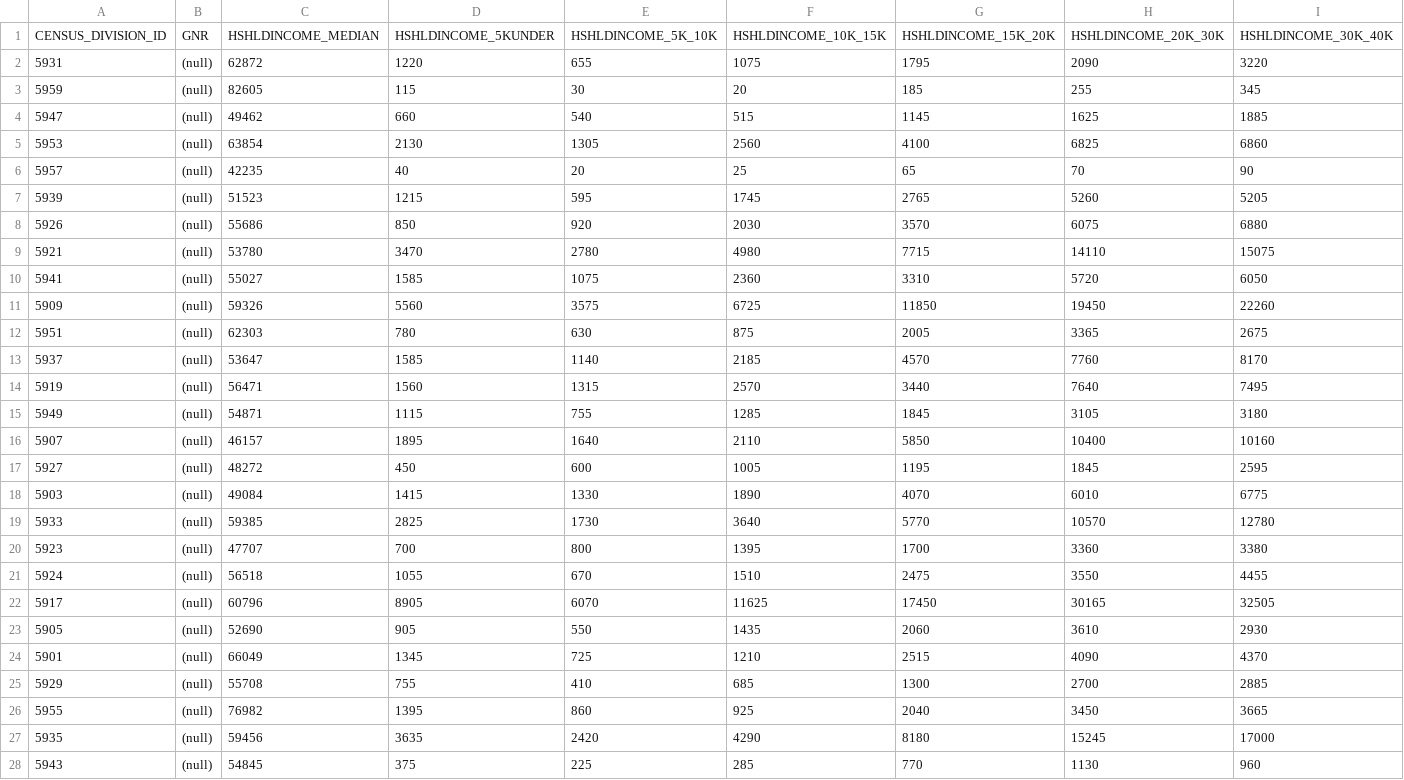
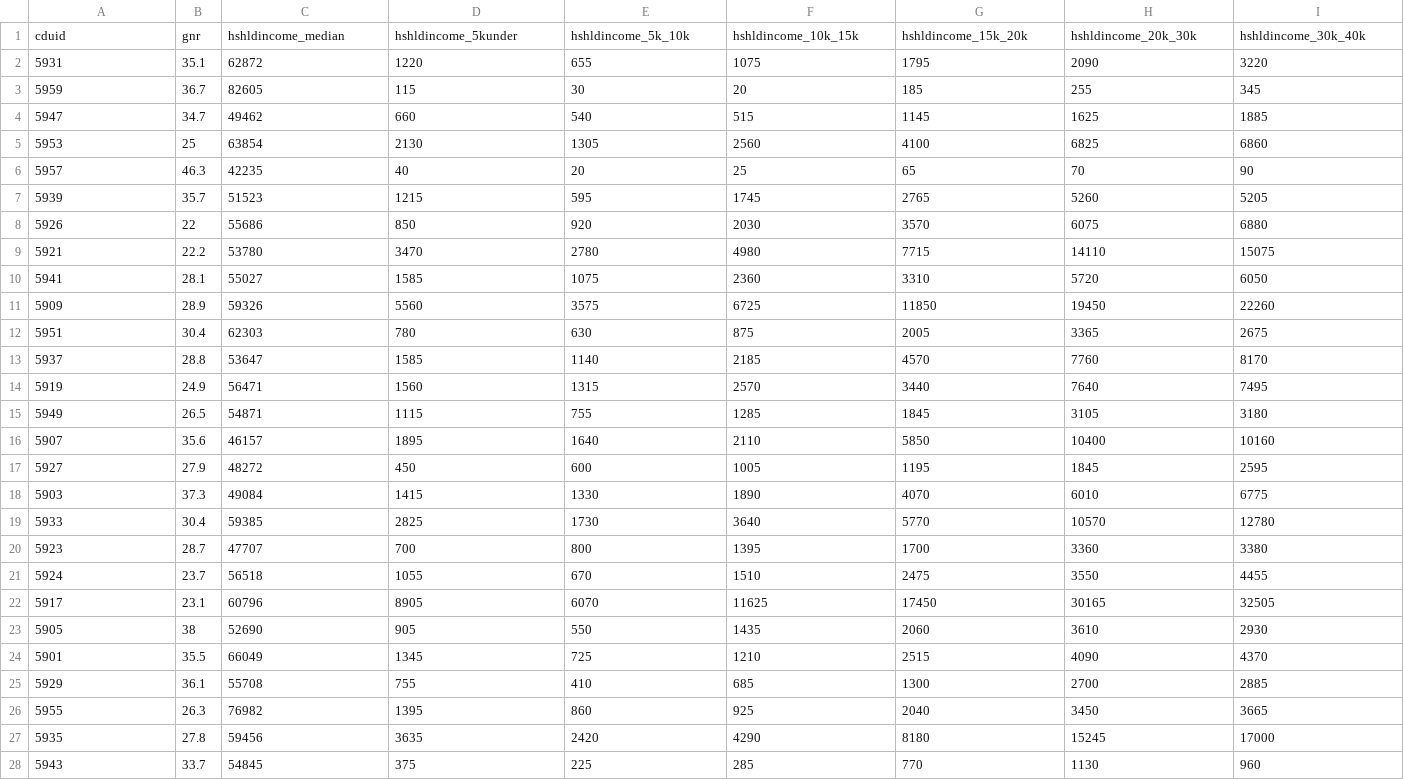
Before and after one commit to smnorris/mit_onetool_data, a CSV file: DemographicsLabour_StatsCan/forDataBC/demographics_labour_cd.csv, drawn as a sheet; only a part is shown; removed rows and columns are numbered as before the commit, all else as after; rows hold the shown columns only; the diff covers the shown part only; the diff names each change by its address in the sheet, - before the commit and + after, or states it on an @@ line.

```diff
--- a/DemographicsLabour_StatsCan/forDataBC/demographics_labour_cd.csv
+++ b/DemographicsLabour_StatsCan/forDataBC/demographics_labour_cd.csv
-row 1: CENSUS_DIVISION_ID | GNR | HSHLDINCOME_MEDIAN | HSHLDINCOME_5KUNDER | HSHLDINCOME_5K_10K | HSHLDINCOME_10K_15K | HSHLDINCOME_15K_20K | HSHLDINCOME_20K_30K | HSHLDINCOME_30K_40K
+row 1: cduid | gnr | hshldincome_median | hshldincome_5kunder | hshldincome_5k_10k | hshldincome_10k_15k | hshldincome_15k_20k | hshldincome_20k_30k | hshldincome_30k_40k
-B2: (null)
+B2: 35.1
-B3: (null)
+B3: 36.7
-B4: (null)
+B4: 34.7
-B5: (null)
+B5: 25
-B6: (null)
+B6: 46.3
-B7: (null)
+B7: 35.7
-B8: (null)
+B8: 22
-B9: (null)
+B9: 22.2
-B10: (null)
+B10: 28.1
-B11: (null)
+B11: 28.9
-B12: (null)
+B12: 30.4
-B13: (null)
+B13: 28.8
-B14: (null)
+B14: 24.9
-B15: (null)
+B15: 26.5
-B16: (null)
+B16: 35.6
-B17: (null)
+B17: 27.9
-B18: (null)
+B18: 37.3
-B19: (null)
+B19: 30.4
-B20: (null)
+B20: 28.7
-B21: (null)
+B21: 23.7
-B22: (null)
+B22: 23.1
-B23: (null)
+B23: 38
-B24: (null)
+B24: 35.5
-B25: (null)
+B25: 36.1
-B26: (null)
+B26: 26.3
-B27: (null)
+B27: 27.8
-B28: (null)
+B28: 33.7
```
Also changed, not shown: 2 edited cells elsewhere in this file, DemographicsLabour_StatsCan/forDataBC/demographics_labour_csd.csv, 3 other files.
